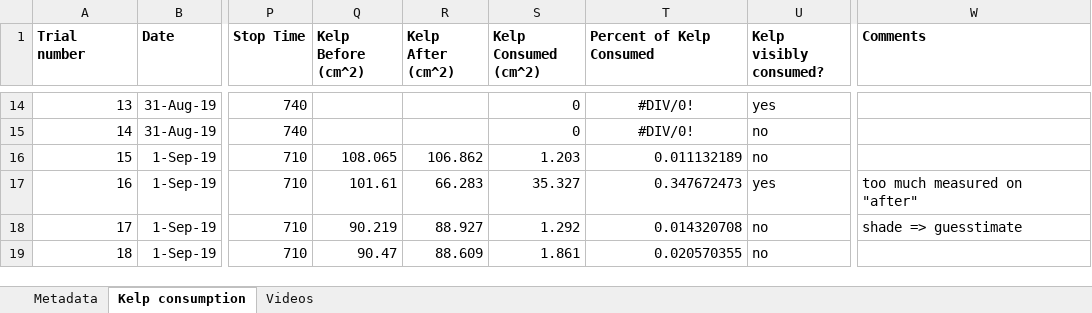
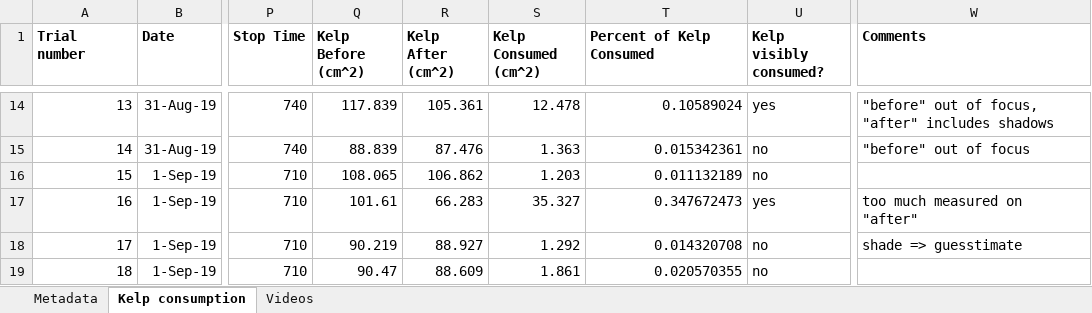
Before and after one commit to ameliaritger/Ritger-2019-Corynactis-urchin-deterrence, an Excel workbook: data/raw.xlsx, sheet Kelp consumption, drawn as a sheet; only a part is shown, gaps mark what is left out; values as stored, in another font and other column widths than the file's, no borders; the diff covers the shown part only; the diff names each change by its address in the sheet, - before the commit and + after, or states it on an @@ line.

Commit message:
Morning Sept 5 rest of kelp blade analysis from 8.31

```diff
--- a/data/raw.xlsx (sheet Kelp consumption)
+++ b/data/raw.xlsx (sheet Kelp consumption)
-Q14 (Kelp Before (cm^2)): (empty)
+Q14 (Kelp Before (cm^2)): 117.839
-R14 (Kelp After (cm^2)): (empty)
+R14 (Kelp After (cm^2)): 105.361
-S14 (Kelp Consumed (cm^2)): 0
+S14 (Kelp Consumed (cm^2)): 12.478
-T14:T15 alignment: center
+T14:T15 alignment: right
-T14 (Percent of Kelp Consumed): #DIV/0!
+T14 (Percent of Kelp Consumed): 0.10589024
-W14 (Comments): (empty)
+W14 (Comments): "before" out of focus, "after" includes shadows
-Q15 (Kelp Before (cm^2)): (empty)
+Q15 (Kelp Before (cm^2)): 88.839
-R15 (Kelp After (cm^2)): (empty)
+R15 (Kelp After (cm^2)): 87.476
-S15 (Kelp Consumed (cm^2)): 0
+S15 (Kelp Consumed (cm^2)): 1.363
-T15 (Percent of Kelp Consumed): #DIV/0!
+T15 (Percent of Kelp Consumed): 0.015342361
-W15 (Comments): (empty)
+W15 (Comments): "before" out of focus
```
Also changed, not shown: 56 edited cells and cell formats elsewhere in this sheet, 1 other file.
